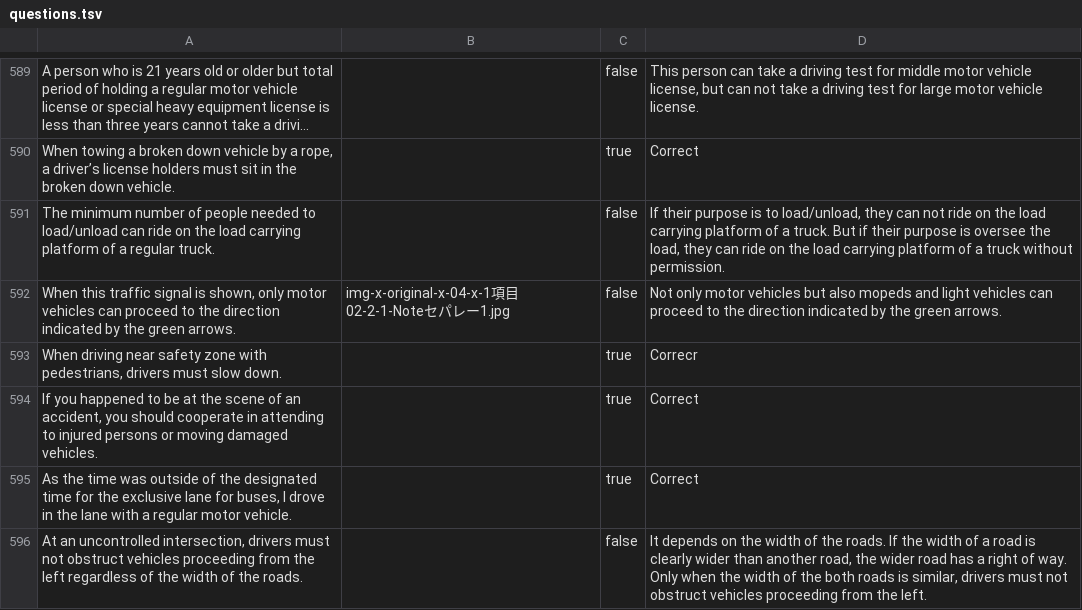
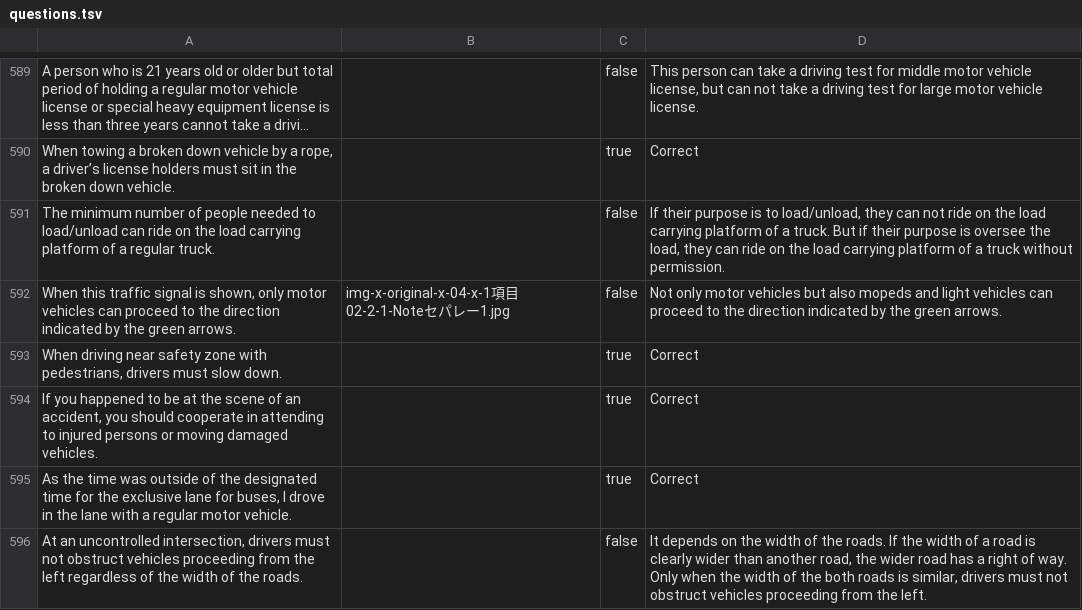
Before and after one commit to kevincobain2000/japan-drivers-license-practice-test-questions-english, a TSV file: questions.tsv, drawn as a sheet; only a part is shown, gaps mark what is left out; long unchanged cells end in …; the diff covers the shown part only.

```diff
--- a/questions.tsv
+++ b/questions.tsv
@@ -592,3 +592,3 @@ The minimum number of people needed to load/unload can ride on the load carrying
 When this traffic signal is shown, only motor vehicles can proceed to the direction indicated by the green arrows.	img-x-original-x-04-x-1項目02-2-1-Noteセパレー1.jpg	false	Not only motor vehicles but also mopeds and light vehicles can proceed to the direction indicated by the green arrows.
-When driving near safety zone with pedestrians, drivers must slow down.		true	Correcr
+When driving near safety zone with pedestrians, drivers must slow down.		true	Correct
 If you happened to be at the scene of an accident, you should cooperate in attending to injured persons or moving damaged vehicles.		true	Correct
```
Also changed, not shown: 6 edited cells elsewhere in this file.
